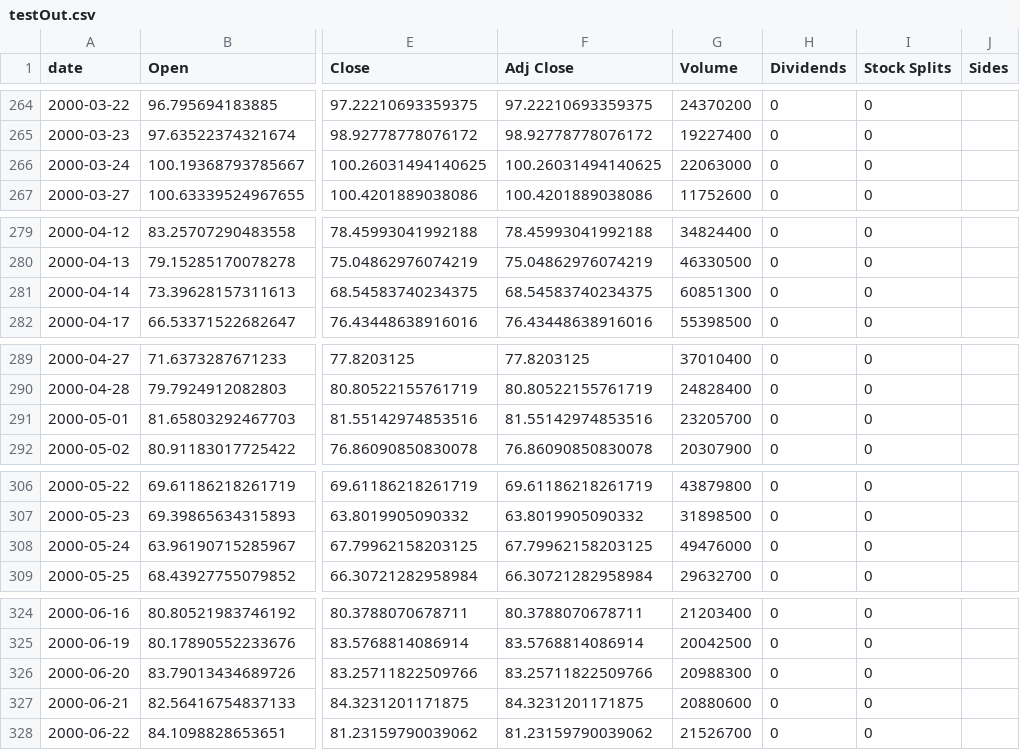
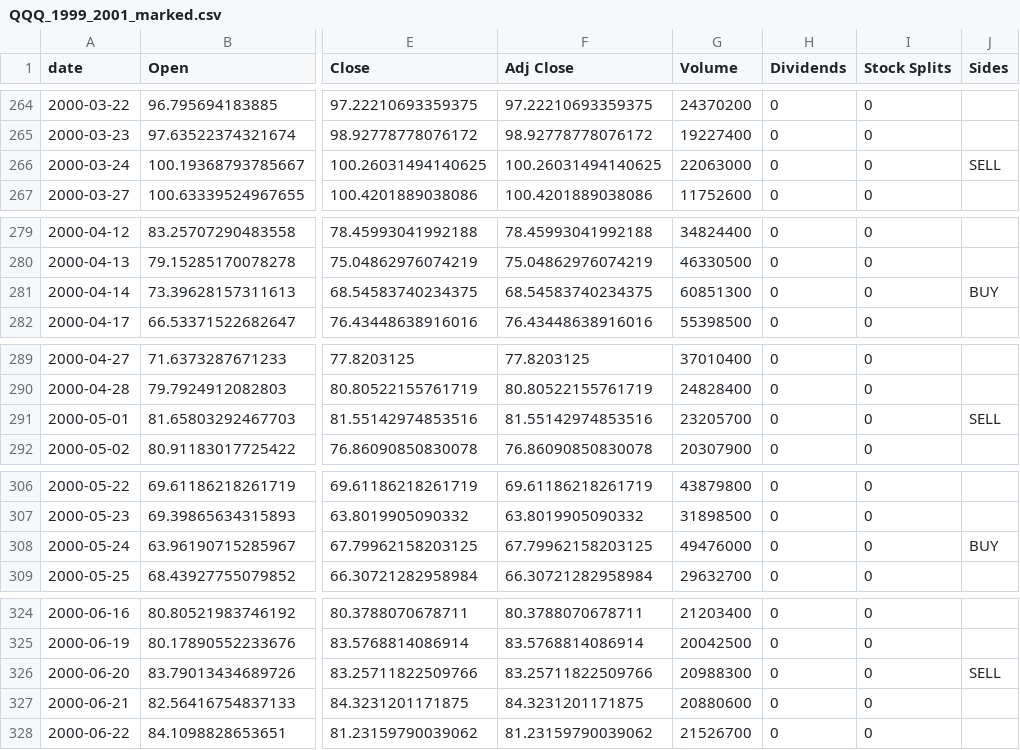
Before and after one commit to victortangggg/trading, a CSV file: data/QQQ_1999_2001_marked.csv (was data/testOut.csv), drawn as a sheet; only a part is shown, gaps mark what is left out; the diff covers the shown part only; the diff names each change by its address in the sheet, - before the commit and + after, or states it on an @@ line.

```diff
--- a/data/testOut.csv
+++ b/data/QQQ_1999_2001_marked.csv
-J266 (Sides): (empty)
+J266 (Sides): SELL
-J281 (Sides): (empty)
+J281 (Sides): BUY
-J291 (Sides): (empty)
+J291 (Sides): SELL
-J308 (Sides): (empty)
+J308 (Sides): BUY
-J326 (Sides): (empty)
+J326 (Sides): SELL
```
Also changed, not shown: 18 edited cells elsewhere in this file, 13 other files.
